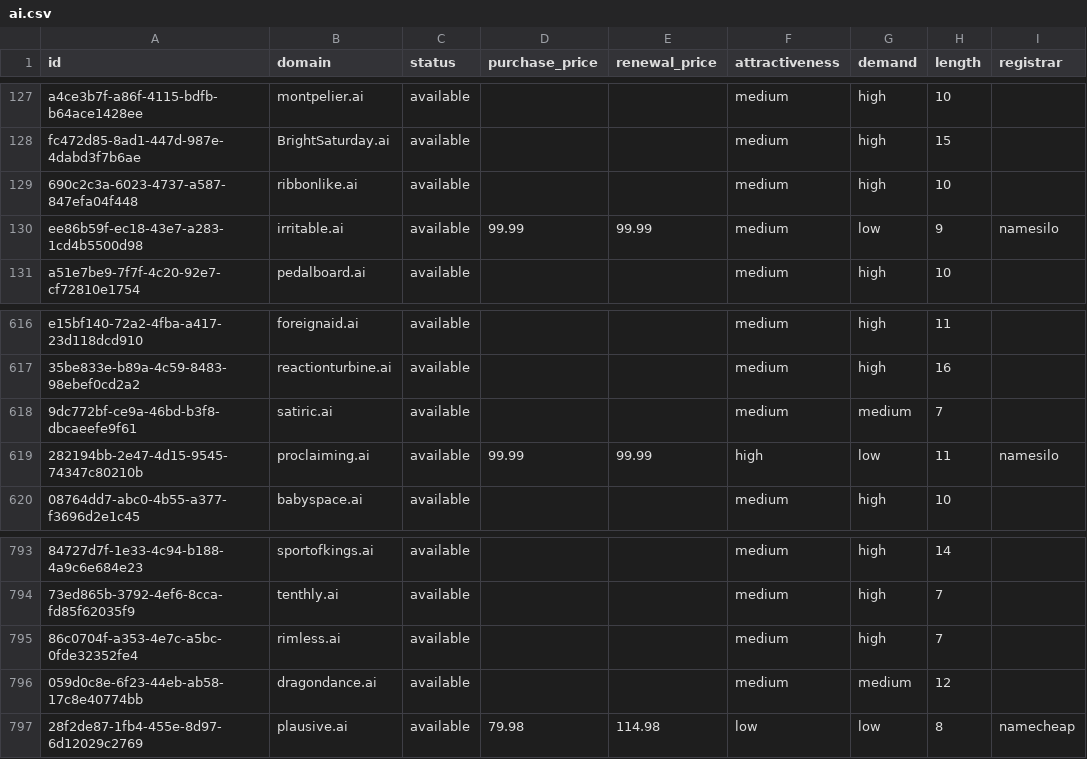
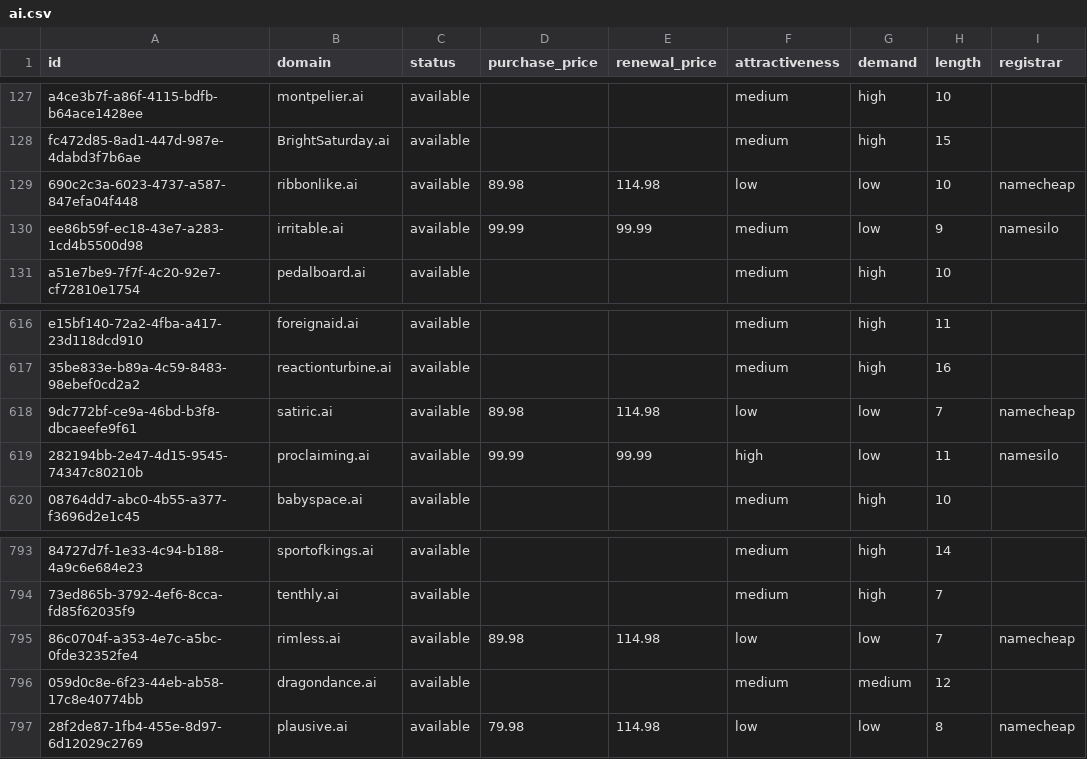
Before and after one commit to UniqueDomains/ai-oneword-domains, a CSV file: ai.csv, drawn as a sheet; only a part is shown, gaps mark what is left out; the diff names each change by its address in the sheet, - before the commit and + after, or states it on an @@ line.

Commit message:
Domains update

```diff
--- a/ai.csv
+++ b/ai.csv
-D129 (purchase_price): (empty)
+D129 (purchase_price): 89.98
-E129 (renewal_price): (empty)
+E129 (renewal_price): 114.98
-F129 (attractiveness): medium
+F129 (attractiveness): low
-G129 (demand): high
+G129 (demand): low
-I129 (registrar): (empty)
+I129 (registrar): namecheap
-D618 (purchase_price): (empty)
+D618 (purchase_price): 89.98
-E618 (renewal_price): (empty)
+E618 (renewal_price): 114.98
-F618 (attractiveness): medium
+F618 (attractiveness): low
-G618 (demand): medium
+G618 (demand): low
-I618 (registrar): (empty)
+I618 (registrar): namecheap
-D795 (purchase_price): (empty)
+D795 (purchase_price): 89.98
-E795 (renewal_price): (empty)
+E795 (renewal_price): 114.98
-F795 (attractiveness): medium
+F795 (attractiveness): low
-G795 (demand): high
+G795 (demand): low
-I795 (registrar): (empty)
+I795 (registrar): namecheap
```
Also changed, not shown: 4 other files.
